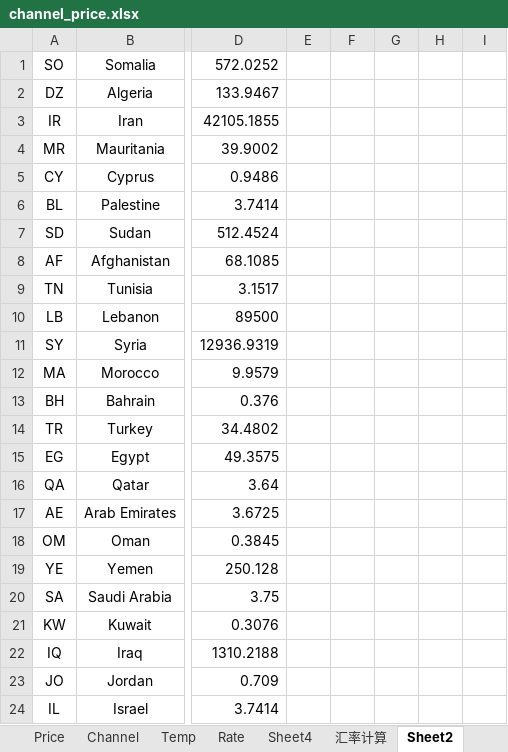
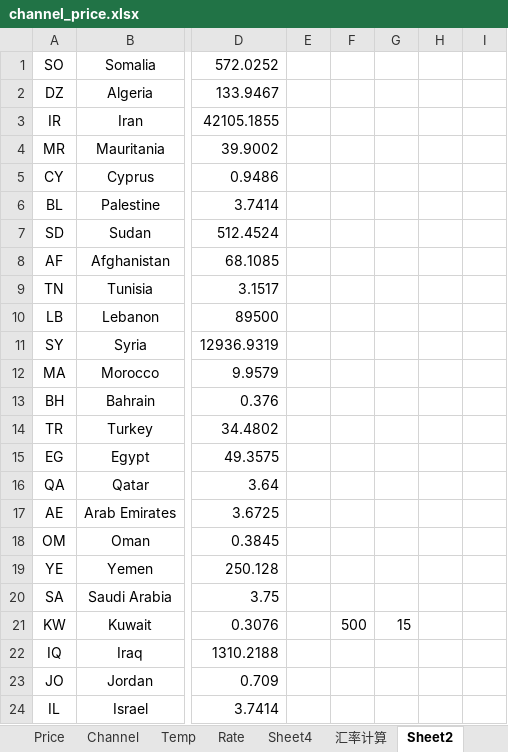
Before and after one commit to dash-lee/Order, an Excel workbook: Create_order/Excel Source/channel_price.xlsx, sheet Sheet2, drawn as a sheet; only a part is shown, gaps mark what is left out; values as stored, in another font and other column widths than the file's, no borders; charts and pictures not drawn; the diff names each change by its address in the sheet, - before the commit and + after, or states it on an @@ line.

```diff
--- a/Create_order/Excel Source/channel_price.xlsx (sheet Sheet2)
+++ b/Create_order/Excel Source/channel_price.xlsx (sheet Sheet2)
-F21: (empty)
+F21: 500
-G21: (empty)
+G21: 15
```
Also changed, not shown: sheet Fixed_Price, sheet 汇率计算, Create_order/Excel Source/channel_ienh.xlsx, 9 other files.
